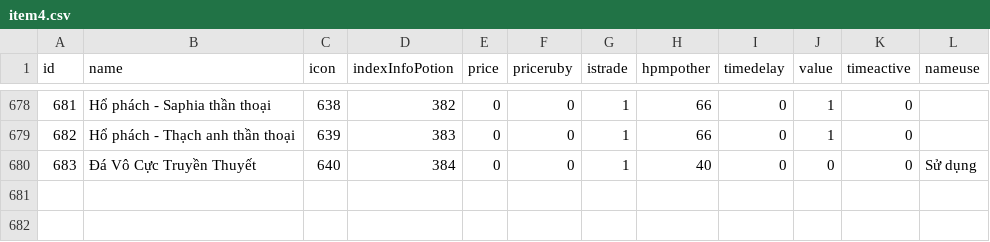
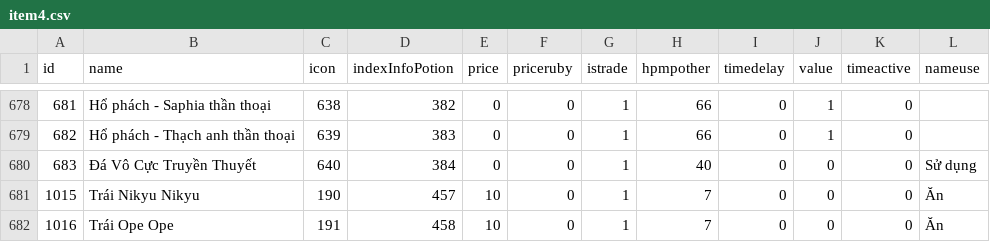
Before and after one commit to tanduong43/GameHTTH, a CSV file: DataDeploy/item4.csv, drawn as a sheet; only a part is shown, gaps mark what is left out; the diff names each change by its address in the sheet, - before the commit and + after, or states it on an @@ line.

```diff
--- a/DataDeploy/item4.csv
+++ b/DataDeploy/item4.csv
+row 681: 1015 | Trái Nikyu Nikyu | 190 | 457 | 10 | 0 | 1 | 7 | 0 | 0 | 0 | Ăn
+row 682: 1016 | Trái Ope Ope | 191 | 458 | 10 | 0 | 1 | 7 | 0 | 0 | 0 | Ăn
```
Also changed, not shown: DataDeploy/parts.csv, 16 other files.
